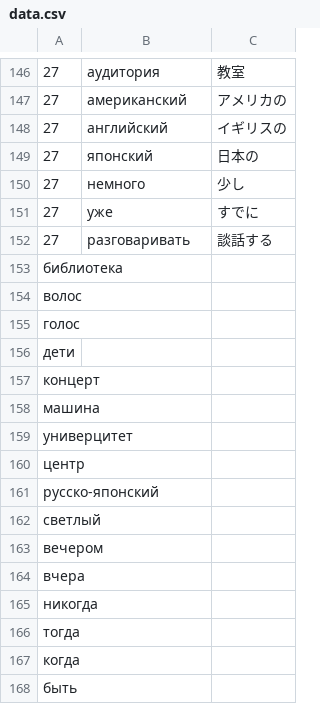
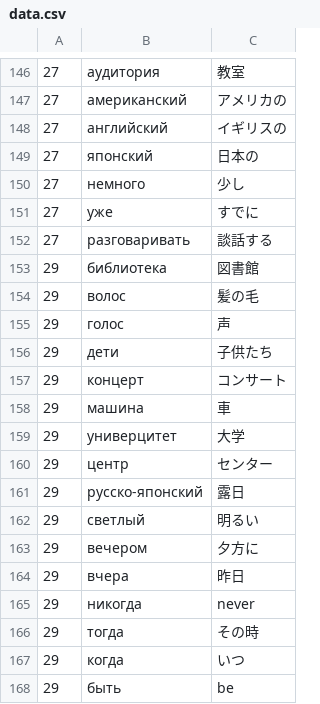
Before and after one commit to ebiyu/russian, a CSV file: data.csv, drawn as a sheet; only a part is shown, gaps mark what is left out; removed rows and columns are numbered as before the commit, all else as after; the diff covers the shown part only; the diff names each change by its address in the sheet, - before the commit and + after, or states it on an @@ line.

Commit message:
hoge

```diff
--- a/data.csv
+++ b/data.csv
-row 153: библиотека
-row 154: волос
-row 155: голос
-row 156: дети
-row 157: концерт
-row 158: машина
-row 159: универцитет
-row 160: центр
-row 161: русско-японский
-row 162: светлый
-row 163: вечером
-row 164: вчера
-row 165: никогда
-row 166: тогда
-row 167: когда
-row 168: быть
+row 153: 29 | библиотека | 図書館
+row 154: 29 | волос | 髪の毛
+row 155: 29 | голос | 声
+row 156: 29 | дети | 子供たち
+row 157: 29 | концерт | コンサート
+row 158: 29 | машина | 車
+row 159: 29 | универцитет | 大学
+row 160: 29 | центр | センター
+row 161: 29 | русско-японский | 露日
+row 162: 29 | светлый | 明るい
+row 163: 29 | вечером | 夕方に
+row 164: 29 | вчера | 昨日
+row 165: 29 | никогда | never
+row 166: 29 | тогда | その時
+row 167: 29 | когда | いつ
+row 168: 29 | быть | be
```
Also changed, not shown: 25 added rows and 1 edited cell elsewhere in this file.
